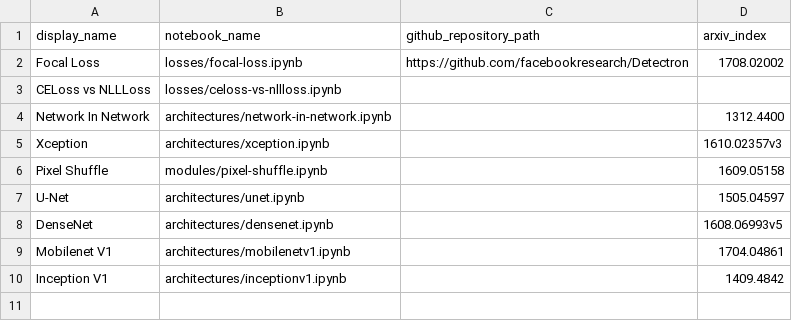
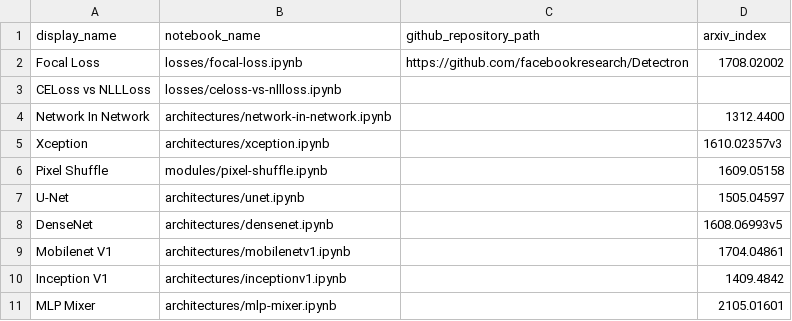
Before and after one commit to semilleroCV/deep-learning-notes, a CSV file: automation/notebooks-table-data.csv, drawn as a sheet.

Commit message:
Add MLP Mixer  on architectures

```diff
--- a/automation/notebooks-table-data.csv
+++ b/automation/notebooks-table-data.csv
@@ -10 +10,2 @@ Mobilenet V1, architectures/mobilenetv1.ipynb,,1704.04861
 Inception V1, architectures/inceptionv1.ipynb,,1409.4842
+MLP Mixer, architectures/mlp-mixer.ipynb,,2105.01601
```
Also changed, not shown: 1 other file.
